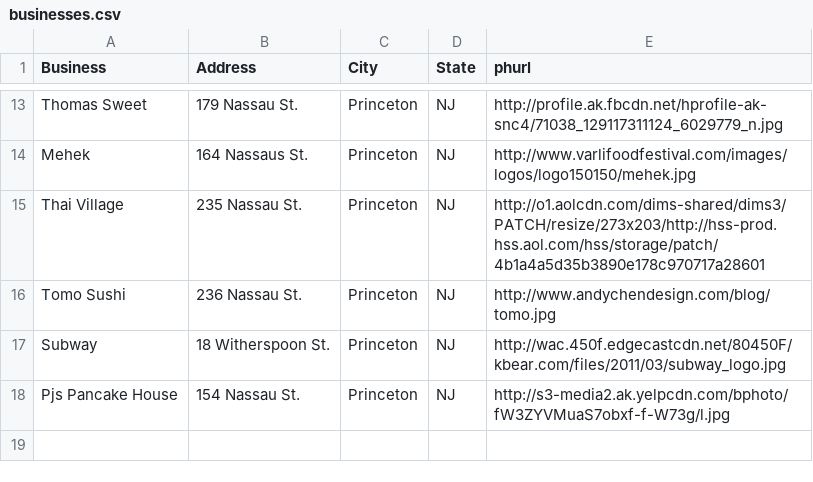
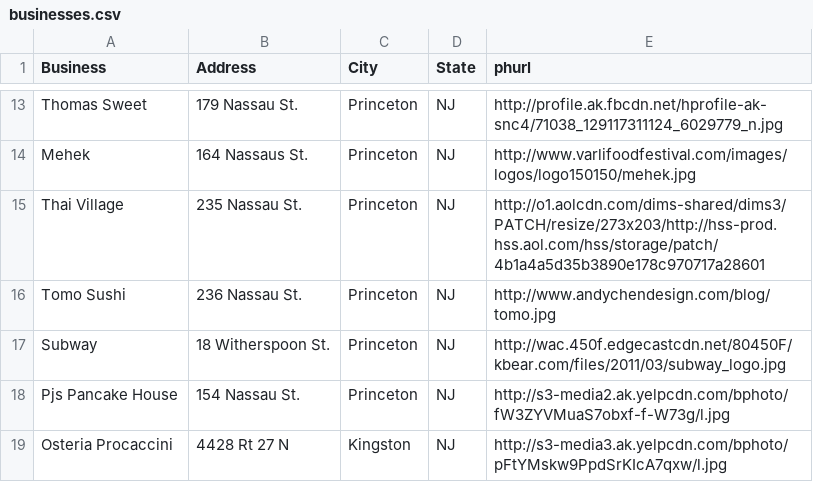
Before and after one commit to zouf/AllSortz, a CSV file: prepop/businesses.csv, drawn as a sheet; only a part is shown, gaps mark what is left out; the diff names each change by its address in the sheet, - before the commit and + after, or states it on an @@ line.

Commit message:
Add Osteria

```diff
--- a/prepop/businesses.csv
+++ b/prepop/businesses.csv
+row 19: Osteria Procaccini | 4428 Rt 27 N | Kingston | NJ | http://s3-media3.ak.yelpcdn.com/bphoto/pFtYMskw9PpdSrKIcA7qxw/l.jpg
```
